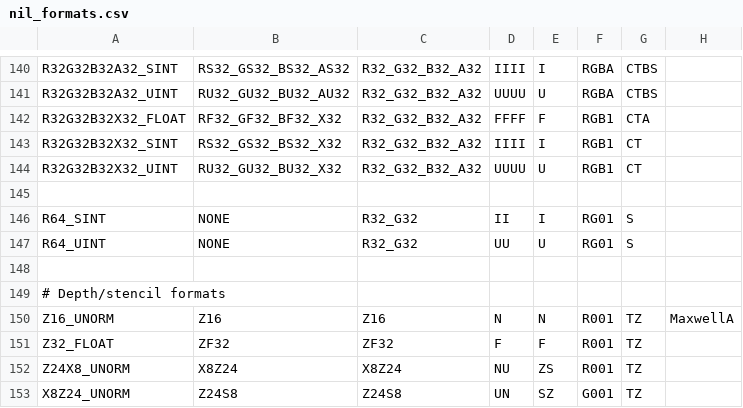
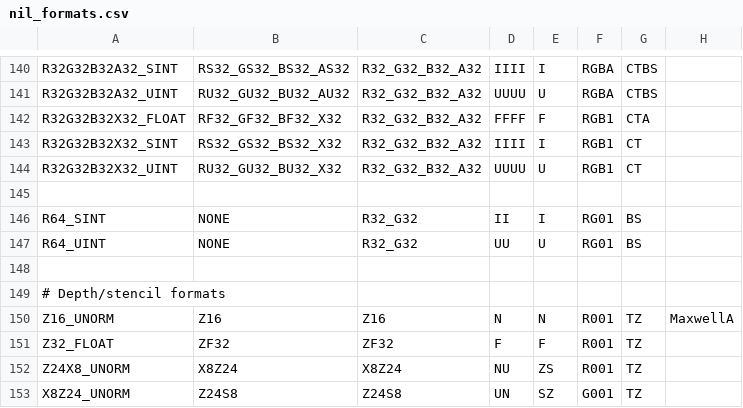
Before and after one commit to wmjb/mesa-trinity, a CSV file: src/nouveau/nil/nil_formats.csv, drawn as a sheet; only a part is shown, gaps mark what is left out.

Commit message:
nil: Claim buffer support for R64_[US]INT
They're implemented as RG32 so it's fine to claim storage texel buffer
support.

Reviewed-by: Timur Kristóf <timur.kristof@gmail.com>
Reviewed-by: Mary Guillemard <mary@mary.zone>
Acked-by: Mel Henning <mhenning@darkrefraction.com>
Part-of: <https://gitlab.freedesktop.org/mesa/mesa/-/merge_requests/39135>

```diff
--- a/src/nouveau/nil/nil_formats.csv
+++ b/src/nouveau/nil/nil_formats.csv
@@ -145,4 +145,4 @@ R32G32B32X32_UINT       , RU32_GU32_BU32_X32    , R32_G32_B32_A32   , UUUU , U
 
-R64_SINT                , NONE                  , R32_G32           , II   , I      , RG01 , S
-R64_UINT                , NONE                  , R32_G32           , UU   , U      , RG01 , S
+R64_SINT                , NONE                  , R32_G32           , II   , I      , RG01 , BS
+R64_UINT                , NONE                  , R32_G32           , UU   , U      , RG01 , BS
 
```
